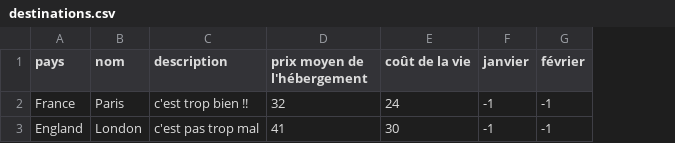
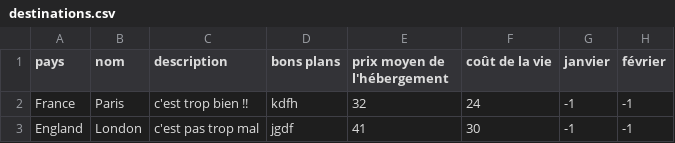
Before and after one commit to guilhemVB/Pegase, a CSV file: web/files/destinations.csv, drawn as a sheet; only a part is shown; the diff names each change by its address in the sheet, - before the commit and + after, or states it on an @@ line.

```diff
--- a/web/files/destinations.csv
+++ b/web/files/destinations.csv
+column D (bons plans), rows 2-3: kdfh | jgdf
```
Also changed, not shown: 5 other files.
